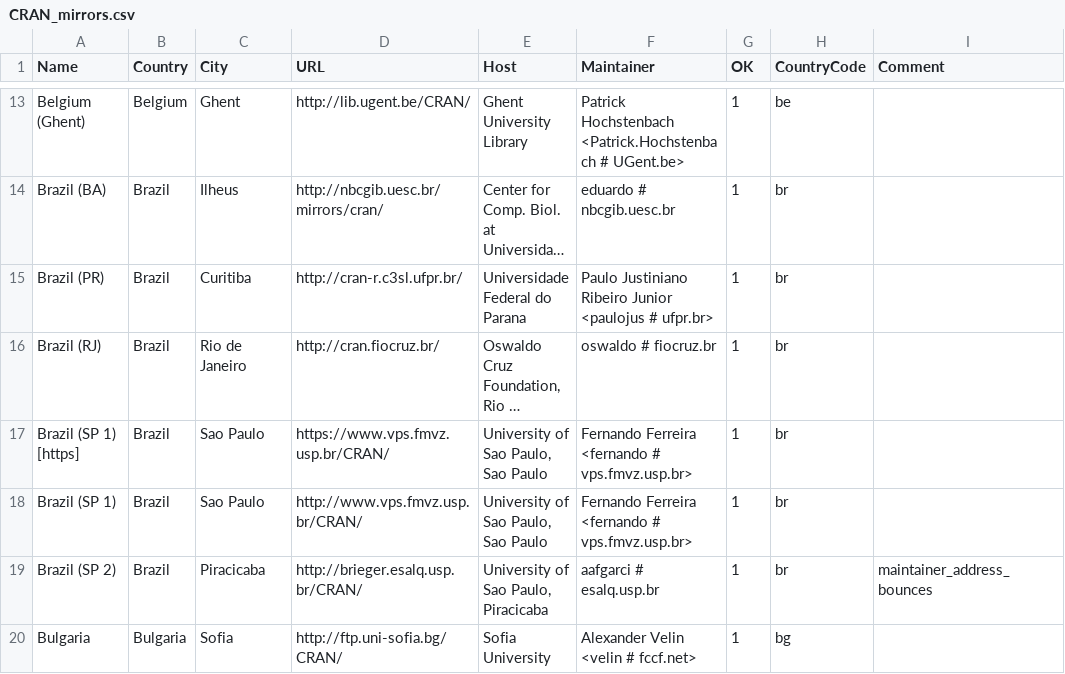
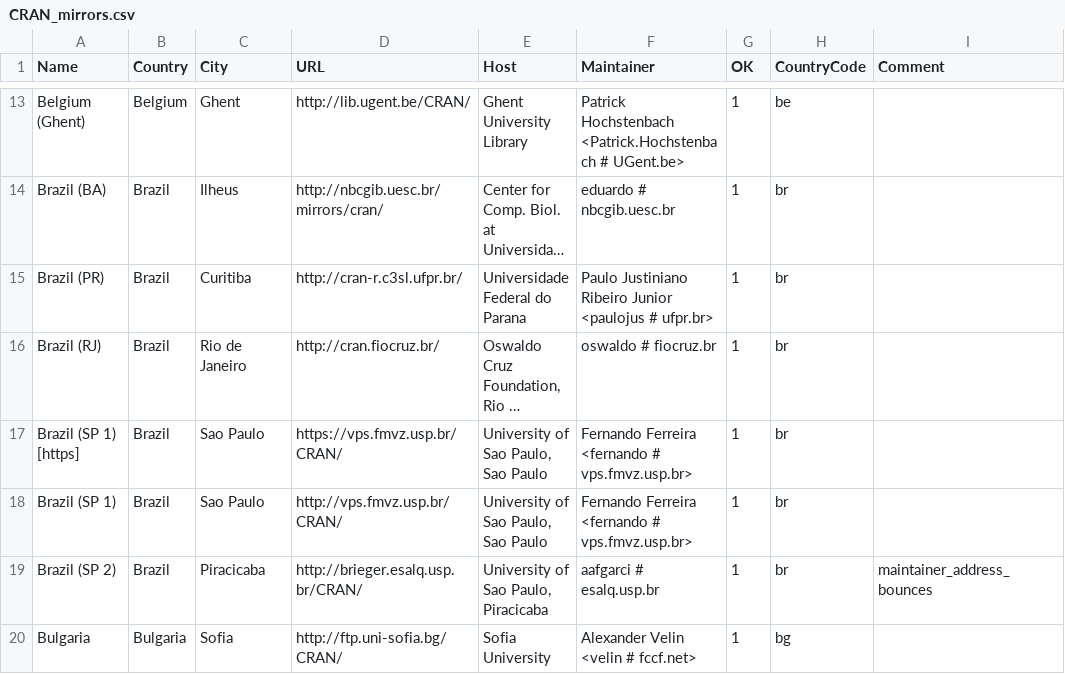
Before and after one commit to minux/R, a CSV file: doc/CRAN_mirrors.csv, drawn as a sheet; only a part is shown, gaps mark what is left out; long unchanged cells end in …; the diff names each change by its address in the sheet, - before the commit and + after, or states it on an @@ line.

Commit message:
Updated.
git-svn-id: https://svn.r-project.org/R/trunk@70836 00db46b3-68df-0310-9c12-caf00c1e9a41

```diff
--- a/doc/CRAN_mirrors.csv
+++ b/doc/CRAN_mirrors.csv
-D17 (URL): https://www.vps.fmvz.usp.br/CRAN/
+D17 (URL): https://vps.fmvz.usp.br/CRAN/
-D18 (URL): http://www.vps.fmvz.usp.br/CRAN/
+D18 (URL): http://vps.fmvz.usp.br/CRAN/
```
